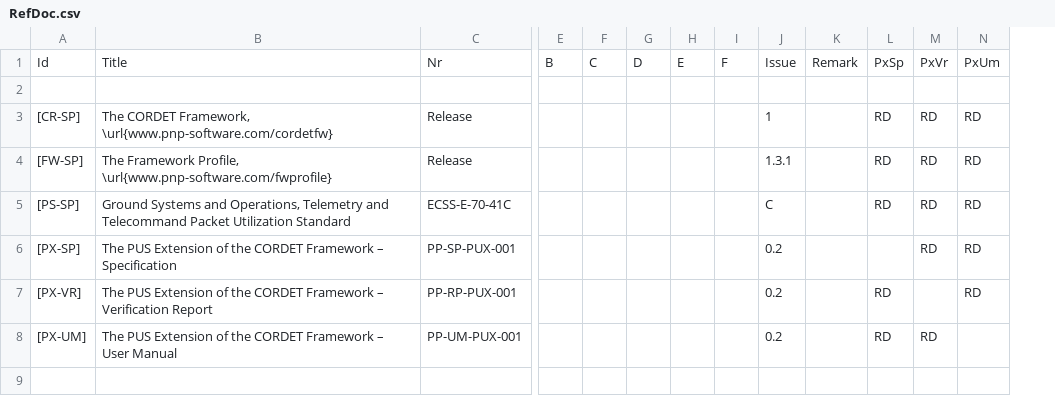
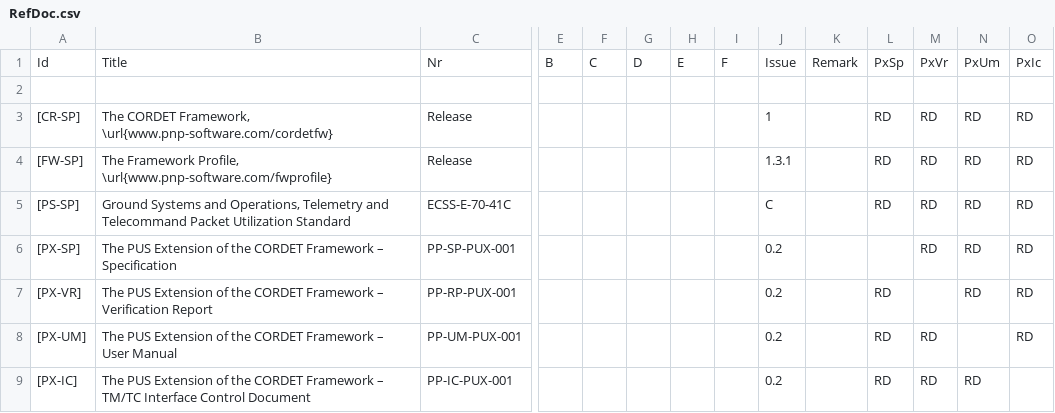
Before and after one commit to pnp-software/cordetfw-pus, a CSV file: doc/common/RefDoc.csv, drawn as a sheet; only a part is shown, gaps mark what is left out; rows hold the shown columns only; the diff names each change by its address in the sheet, - before the commit and + after, or states it on an @@ line.

Commit message:
Added ICD to list of reference documents

```diff
--- a/doc/common/RefDoc.csv
+++ b/doc/common/RefDoc.csv
+column O, rows 1-8: PxIc |  | RD | RD | RD | RD | RD | RD
+row 9: [PX-IC] | The PUS Extension of the CORDET Framework – TM/TC Interface Control Document | PP-IC-PUX-001 |  |  |  |  |  | 0.2 |  | RD | RD | RD
```
